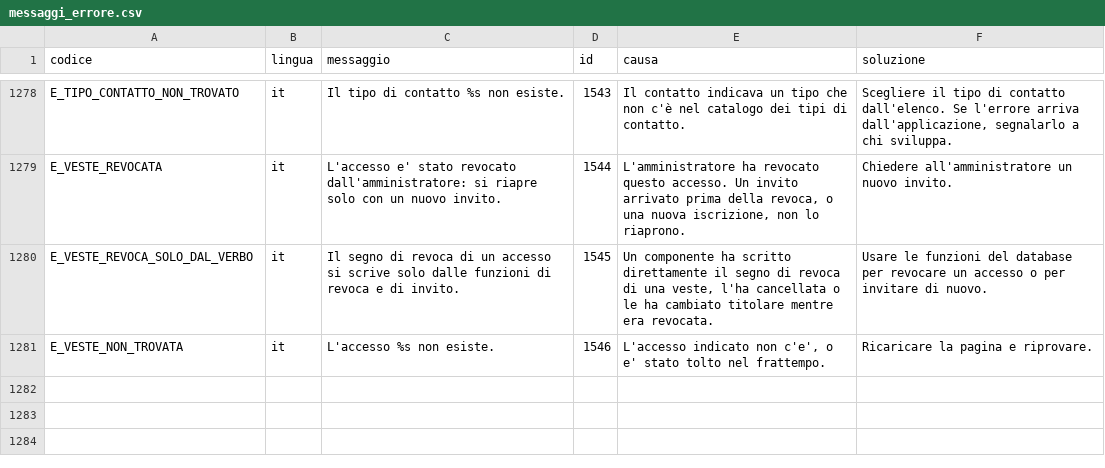
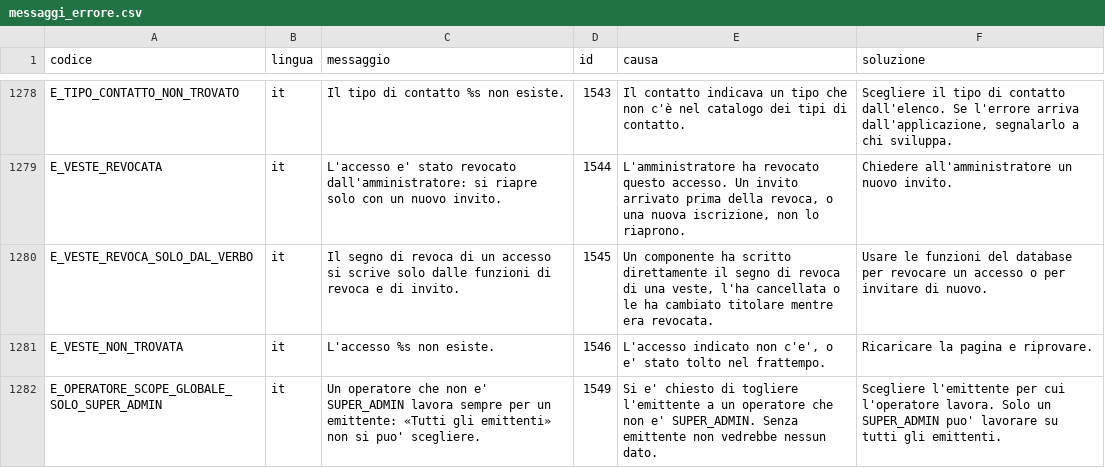
Before and after one commit to Tito-it/ZeroErp, a CSV file: db/changelog/migrations_v2/80_data/sql/config/messaggi_errore.csv, drawn as a sheet; only a part is shown, gaps mark what is left out.

```diff
--- a/db/changelog/migrations_v2/80_data/sql/config/messaggi_errore.csv
+++ b/db/changelog/migrations_v2/80_data/sql/config/messaggi_errore.csv
@@ -1281 +1281,2 @@ E_VESTE_REVOCA_SOLO_DAL_VERBO,it,Il segno di revoca di un accesso si scrive solo
 E_VESTE_NON_TROVATA,it,L'accesso %s non esiste.,1546,"L'accesso indicato non c'e', o e' stato tolto nel frattempo.",Ricaricare la pagina e riprovare.
+E_OPERATORE_SCOPE_GLOBALE_SOLO_SUPER_ADMIN,it,Un operatore che non e' SUPER_ADMIN lavora sempre per un emittente: «Tutti gli emittenti» non si puo' scegliere.,1549,Si e' chiesto di togliere l'emittente a un operatore che non e' SUPER_ADMIN. Senza emittente non vedrebbe nessun dato.,Scegliere l'emittente per cui l'operatore lavora. Solo un SUPER_ADMIN puo' lavorare su tutti gli emittenti.
```
Also changed, not shown: db/changelog/migrations_v2/80_data/sql/config/codici_errore.csv, 41 other files.
